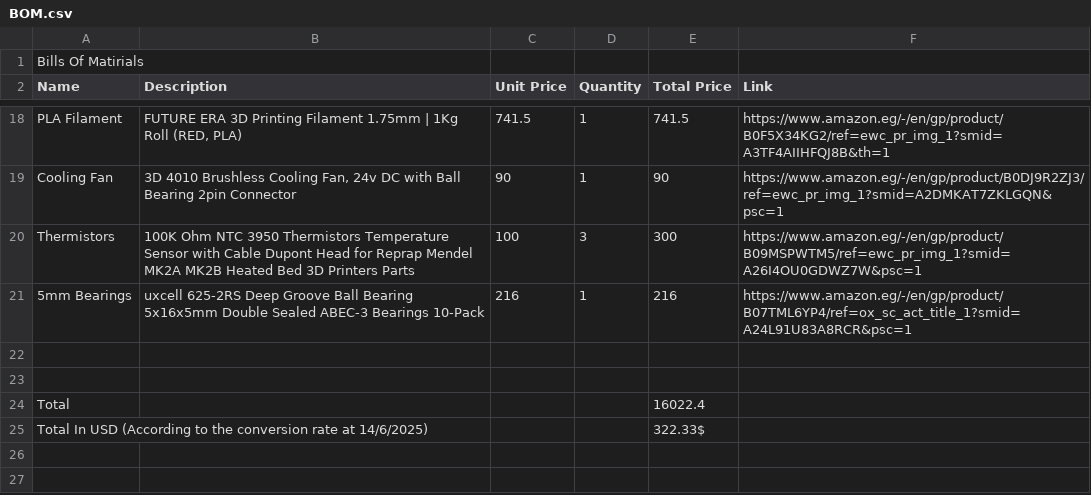
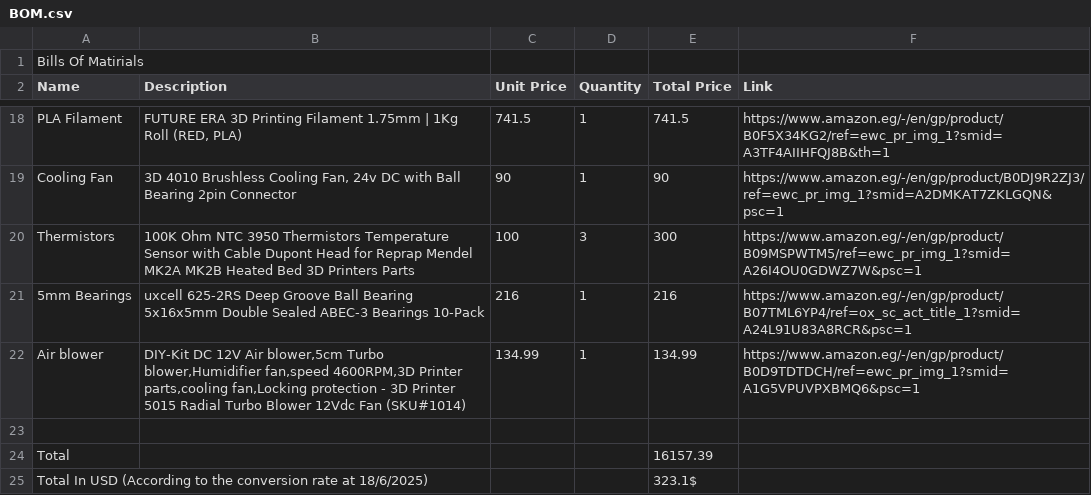
Before and after one commit to MohamedAlDeep/Eco-M3-Deep, a CSV file: BOM.csv, drawn as a sheet; only a part is shown, gaps mark what is left out.

```diff
--- a/BOM.csv
+++ b/BOM.csv
@@ -21,5 +21,5 @@ Thermistors,100K Ohm NTC 3950 Thermistors Temperature Sensor with Cable Dupont H
 5mm Bearings,uxcell 625-2RS Deep Groove Ball Bearing 5x16x5mm Double Sealed ABEC-3 Bearings 10-Pack,216,1,216,https://www.amazon.eg/-/en/gp/product/B07TML6YP4/ref=ox_sc_act_title_1?smid=A24L91U83A8RCR&psc=1
+Air blower,"DIY-Kit DC 12V Air blower,5cm Turbo blower,Humidifier fan,speed 4600RPM,3D Printer parts,cooling fan,Locking protection - 3D Printer 5015 Radial Turbo Blower 12Vdc Fan (SKU#1014)",134.99,1,134.99,https://www.amazon.eg/-/en/gp/product/B0D9TDTDCH/ref=ewc_pr_img_1?smid=A1G5VPUVPXBMQ6&psc=1
 ,,,,,
-,,,,,
-Total,,,,16022.4,
-Total In USD (According to the conversion rate at 14/6/2025),,,,322.33$,
+Total,,,,16157.39,
+Total In USD (According to the conversion rate at 18/6/2025),,,,323.1$,
```
Also changed, not shown: 14 other files.
